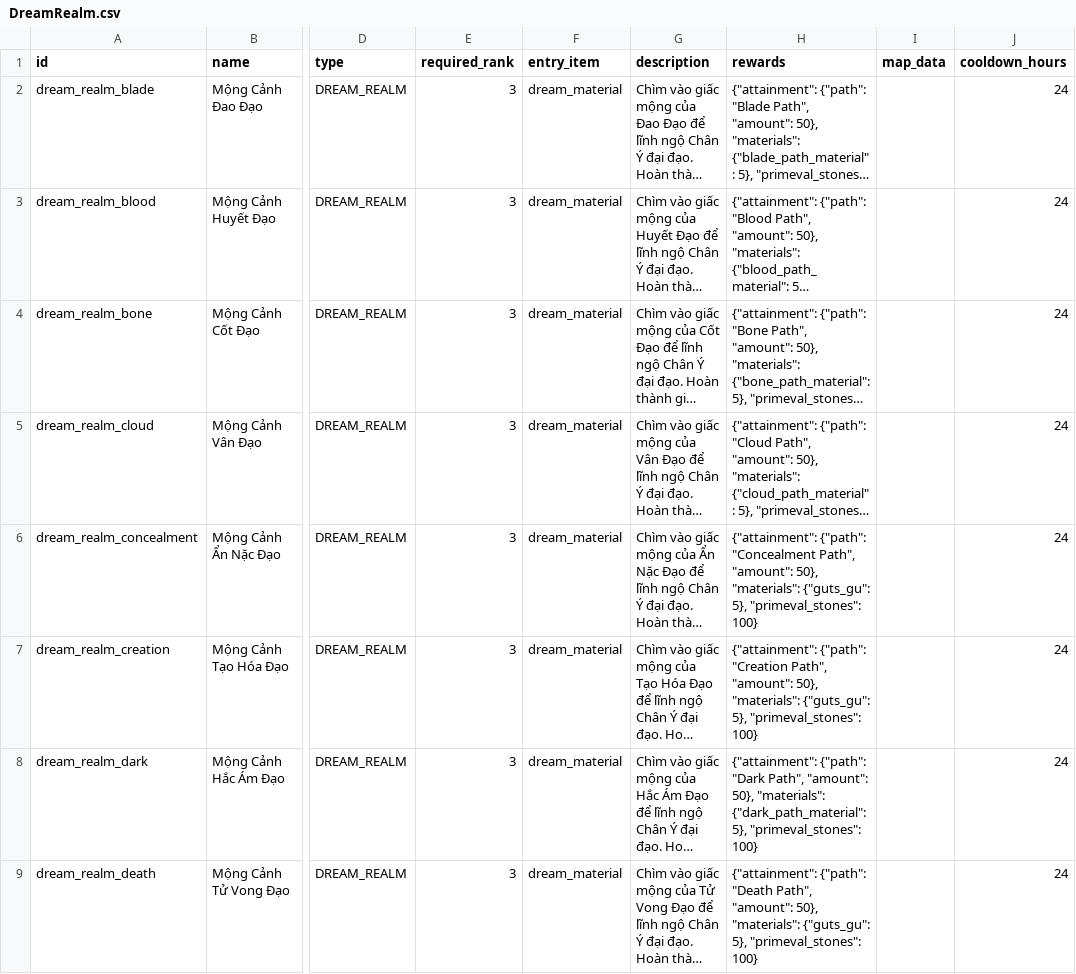
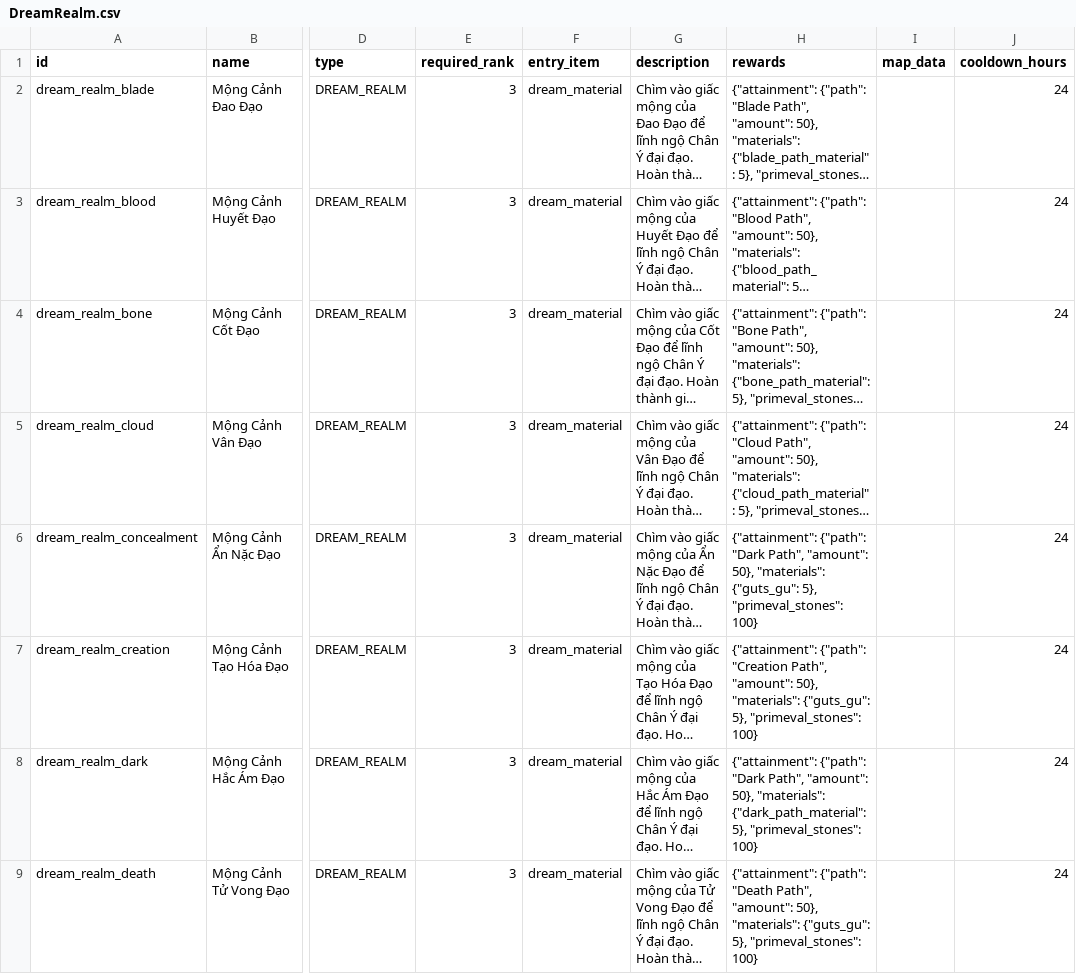
Before and after one commit to VipPro67/GuWorld, a CSV file: backend/cmd/server/data/DreamRealm.csv, drawn as a sheet; only a part is shown, gaps mark what is left out; long unchanged cells end in …; the diff covers the shown part only; the diff names each change by its address in the sheet, - before the commit and + after, or states it on an @@ line.

```diff
--- a/backend/cmd/server/data/DreamRealm.csv
+++ b/backend/cmd/server/data/DreamRealm.csv
-H6 (rewards): {"attainment": {"path": "Concealment Path", "amount":…
+H6 (rewards): {"attainment": {"path": "Dark Path", "amount":…
```
Also changed, not shown: 2 edited cells elsewhere in this file, backend/cmd/server/data/Item.csv, 25 other files.
